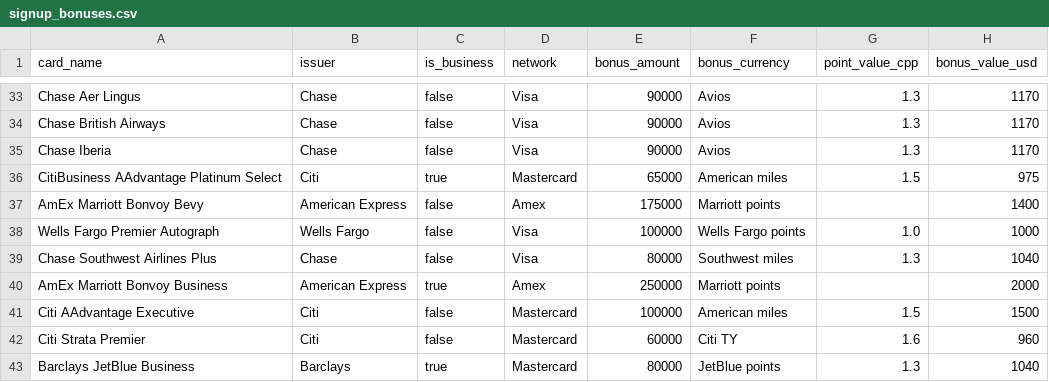
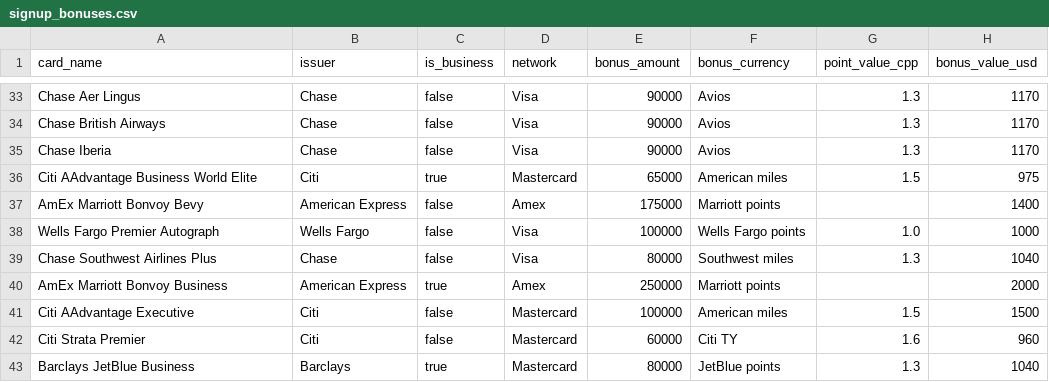
Before and after one commit to itsdrewmiller/credit-card-manager, a CSV file: data/signup_bonuses.csv, drawn as a sheet; only a part is shown, gaps mark what is left out; the diff names each change by its address in the sheet, - before the commit and + after, or states it on an @@ line.

```diff
--- a/data/signup_bonuses.csv
+++ b/data/signup_bonuses.csv
-A36 (card_name): CitiBusiness AAdvantage Platinum Select
+A36 (card_name): Citi AAdvantage Business World Elite
```
Also changed, not shown: 1 other file.
